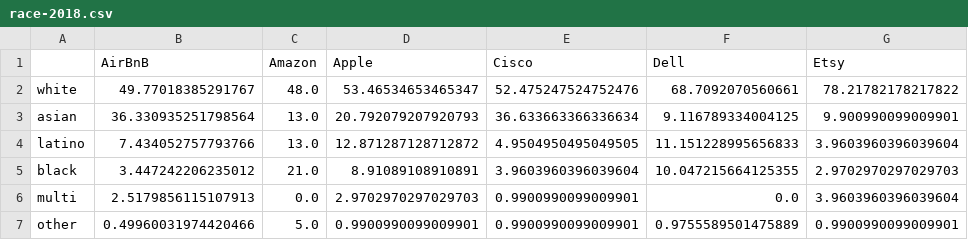
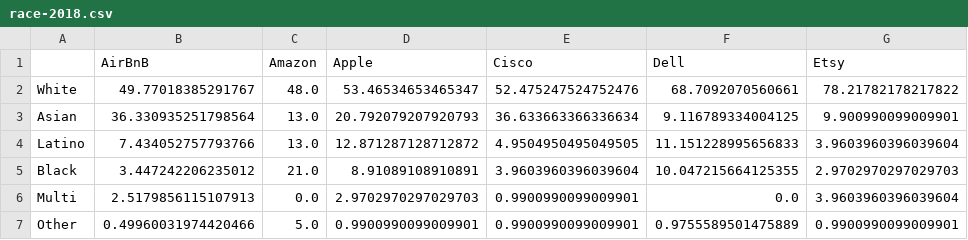
Before and after one commit to butlerem/data-visualizer, a CSV file: public/data/tech-diversity/race-2018.csv, drawn as a sheet; only a part is shown; the diff names each change by its address in the sheet, - before the commit and + after, or states it on an @@ line.

```diff
--- a/public/data/tech-diversity/race-2018.csv
+++ b/public/data/tech-diversity/race-2018.csv
-A2: white
+A2: White
-A3: asian
+A3: Asian
-A4: latino
+A4: Latino
-A5: black
+A5: Black
-A6: multi
+A6: Multi
-A7: other
+A7: Other
```
Also changed, not shown: 2 other files.
